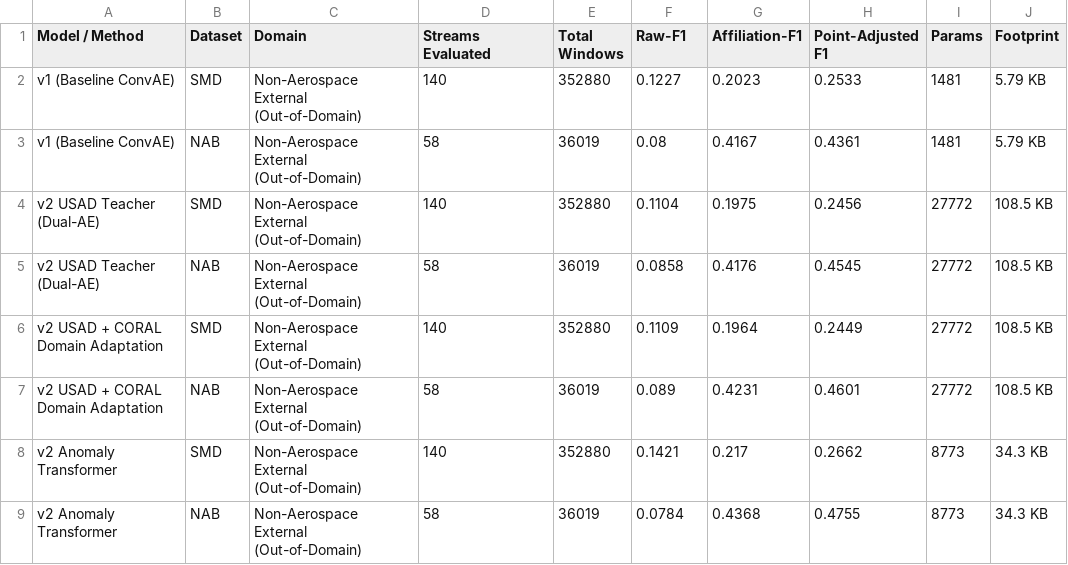
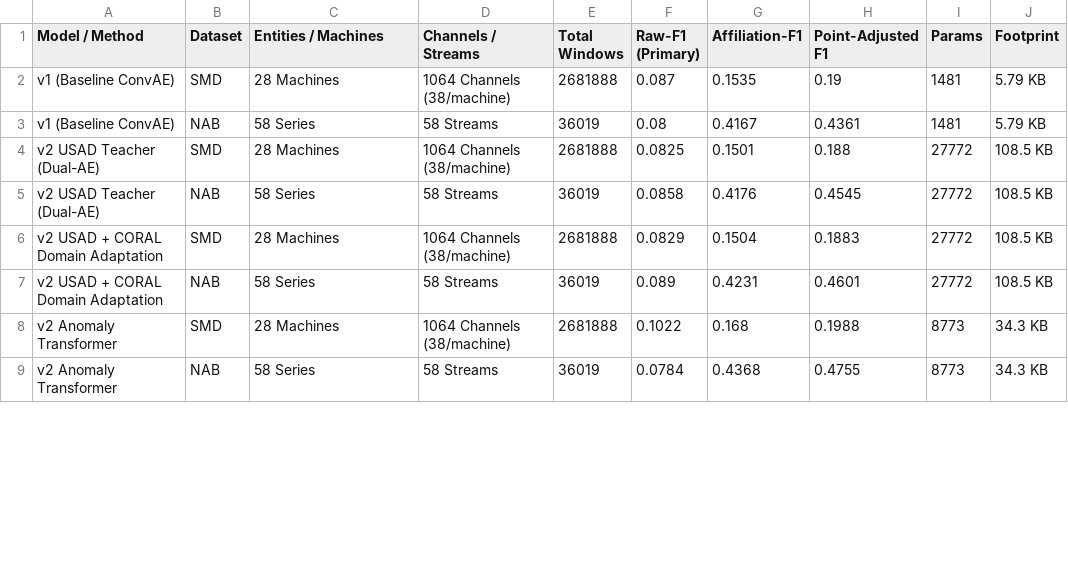
Before and after one commit to MS-406/CUBASET-research, a CSV file: external_benchmark/results/external_generalization_benchmark.csv, drawn as a sheet; only a part is shown; the diff covers the shown part only.

Commit message:
feat: complete exhaustive 1064-channel SMD and 58-series NAB external benchmark evaluation

```diff
--- a/external_benchmark/results/external_generalization_benchmark.csv
+++ b/external_benchmark/results/external_generalization_benchmark.csv
@@ -1,9 +1,9 @@
-Model / Method,Dataset,Domain,Streams Evaluated,Total Windows,Raw-F1,Affiliation-F1,Point-Adjusted F1,Params,Footprint
-v1 (Baseline ConvAE),SMD,Non-Aerospace External (Out-of-Domain),140,352880,0.1227,0.2023,0.2533,1481,5.79 KB
-v1 (Baseline ConvAE),NAB,Non-Aerospace External (Out-of-Domain),58,36019,0.08,0.4167,0.4361,1481,5.79 KB
-v2 USAD Teacher (Dual-AE),SMD,Non-Aerospace External (Out-of-Domain),140,352880,0.1104,0.1975,0.2456,27772,108.5 KB
-v2 USAD Teacher (Dual-AE),NAB,Non-Aerospace External (Out-of-Domain),58,36019,0.0858,0.4176,0.4545,27772,108.5 KB
-v2 USAD + CORAL Domain Adaptation,SMD,Non-Aerospace External (Out-of-Domain),140,352880,0.1109,0.1964,0.2449,27772,108.5 KB
-v2 USAD + CORAL Domain Adaptation,NAB,Non-Aerospace External (Out-of-Domain),58,36019,0.089,0.4231,0.4601,27772,108.5 KB
-v2 Anomaly Transformer,SMD,Non-Aerospace External (Out-of-Domain),140,352880,0.1421,0.217,0.2662,8773,34.3 KB
-v2 Anomaly Transformer,NAB,Non-Aerospace External (Out-of-Domain),58,36019,0.0784,0.4368,0.4755,8773,34.3 KB
+Model / Method,Dataset,Entities / Machines,Channels / Streams,Total Windows,Raw-F1 (Primary),Affiliation-F1,Point-Adjusted F1,Params,Footprint
+v1 (Baseline ConvAE),SMD,28 Machines,1064 Channels (38/machine),2681888,0.087,0.1535,0.19,1481,5.79 KB
+v1 (Baseline ConvAE),NAB,58 Series,58 Streams,36019,0.08,0.4167,0.4361,1481,5.79 KB
+v2 USAD Teacher (Dual-AE),SMD,28 Machines,1064 Channels (38/machine),2681888,0.0825,0.1501,0.188,27772,108.5 KB
+v2 USAD Teacher (Dual-AE),NAB,58 Series,58 Streams,36019,0.0858,0.4176,0.4545,27772,108.5 KB
+v2 USAD + CORAL Domain Adaptation,SMD,28 Machines,1064 Channels (38/machine),2681888,0.0829,0.1504,0.1883,27772,108.5 KB
+v2 USAD + CORAL Domain Adaptation,NAB,58 Series,58 Streams,36019,0.089,0.4231,0.4601,27772,108.5 KB
+v2 Anomaly Transformer,SMD,28 Machines,1064 Channels (38/machine),2681888,0.1022,0.168,0.1988,8773,34.3 KB
+v2 Anomaly Transformer,NAB,58 Series,58 Streams,36019,0.0784,0.4368,0.4755,8773,34.3 KB
```
Also changed, not shown: 16 edited cells elsewhere in this file, 3 other files.
